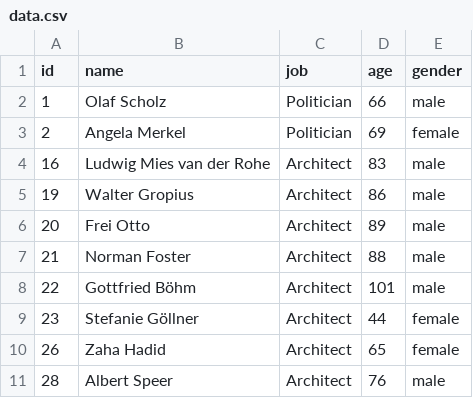
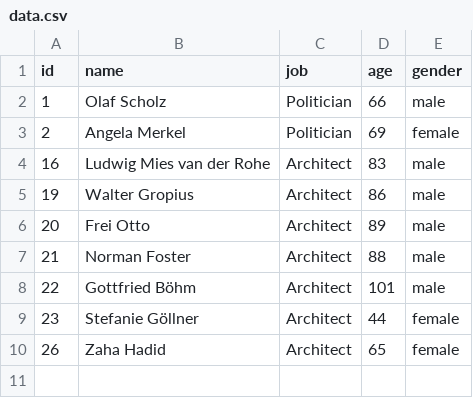
Before and after one commit to ma777xim/Controversy-Mapping, a CSV file: data.csv, drawn as a sheet.

Commit message:
data.csv

```diff
--- a/data.csv
+++ b/data.csv
@@ -10,2 +10 @@ id,name,job,age,gender
 26,Zaha Hadid,Architect,65,female
-28,Albert Speer,Architect,76,male
```
